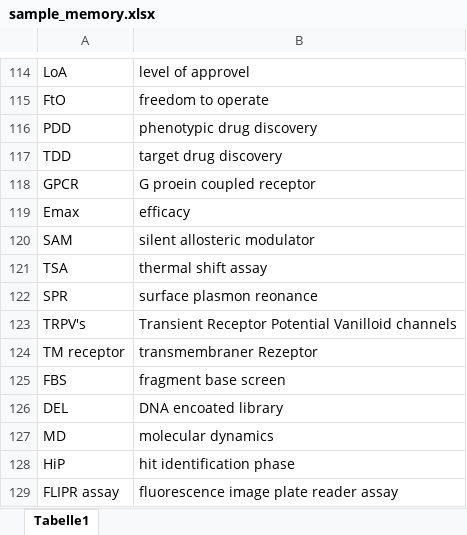
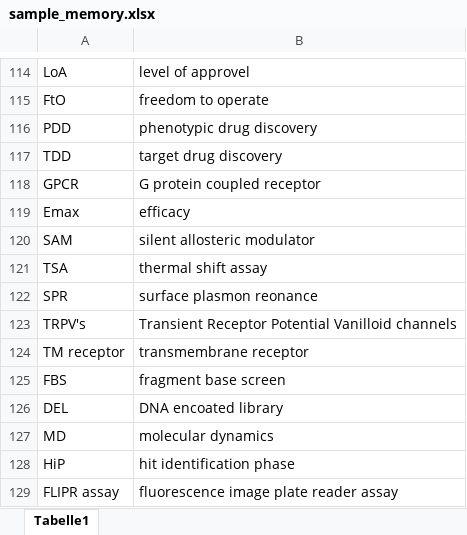
Before and after one commit to ABixenmann/Memorytraining, an Excel workbook: sample_memory.xlsx, sheet Tabelle1, drawn as a sheet; only a part is shown, gaps mark what is left out; values as stored, in another font and other column widths than the file's, no borders; the diff names each change by its address in the sheet, - before the commit and + after, or states it on an @@ line.

Commit message:
Excel-Daten aktualisiert

```diff
--- a/sample_memory.xlsx (sheet Tabelle1)
+++ b/sample_memory.xlsx (sheet Tabelle1)
-B118: G proein coupled receptor
+B118: G protein coupled receptor
-B124: transmembraner Rezeptor
+B124: transmembrane receptor
```
